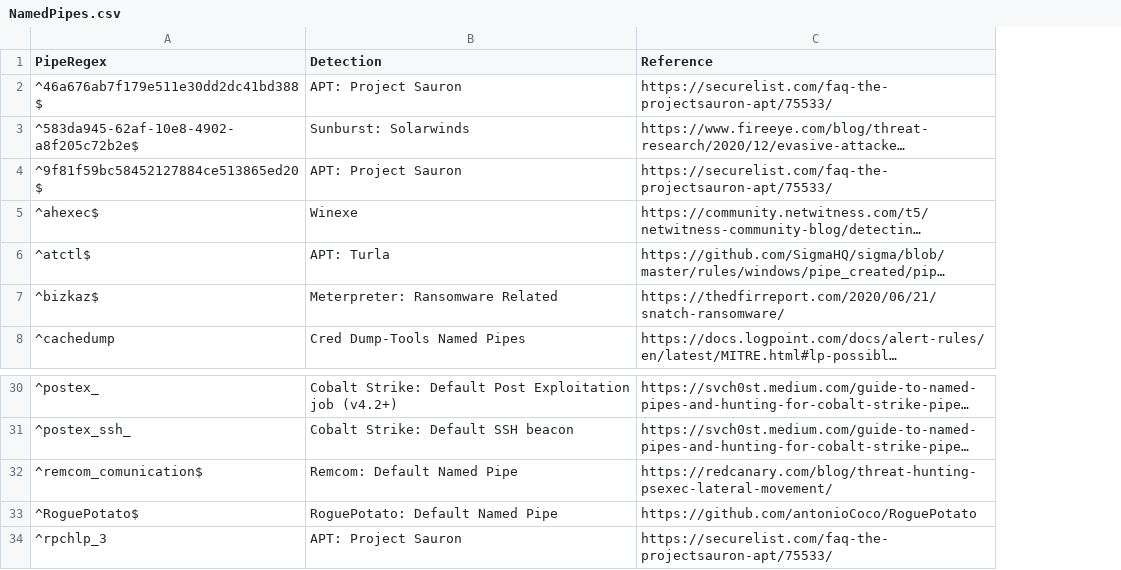
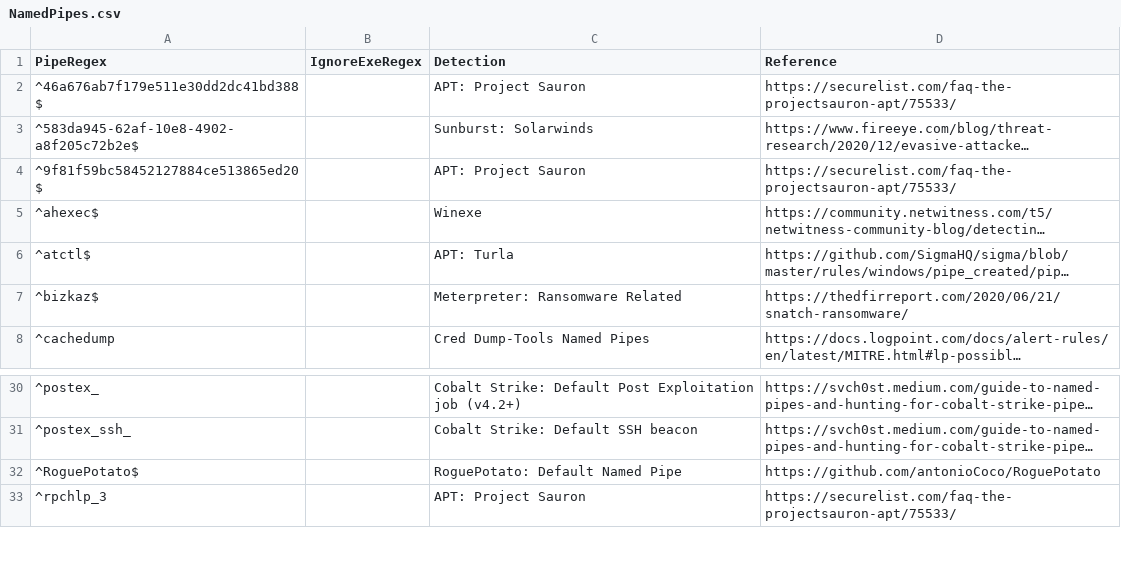
Before and after one commit to mgreen27/DetectRaptor, a CSV file: csv/NamedPipes.csv, drawn as a sheet; only a part is shown, gaps mark what is left out; long unchanged cells end in …; removed rows and columns are numbered as before the commit, all else as after; the diff names each change by its address in the sheet, - before the commit and + after, or states it on an @@ line.

Commit message:
Pipe update (#60)
Add named pipe IgnoreExeRegex for less noise

```diff
--- a/csv/NamedPipes.csv
+++ b/csv/NamedPipes.csv
+column B (IgnoreExeRegex), empty
-row 32: ^remcom_comunication$ | Remcom: Default Named Pipe | https://redcanary.com/blog/threat-hunting-psexec-lateral-movement/
```
Also changed, not shown: 3 other files.
